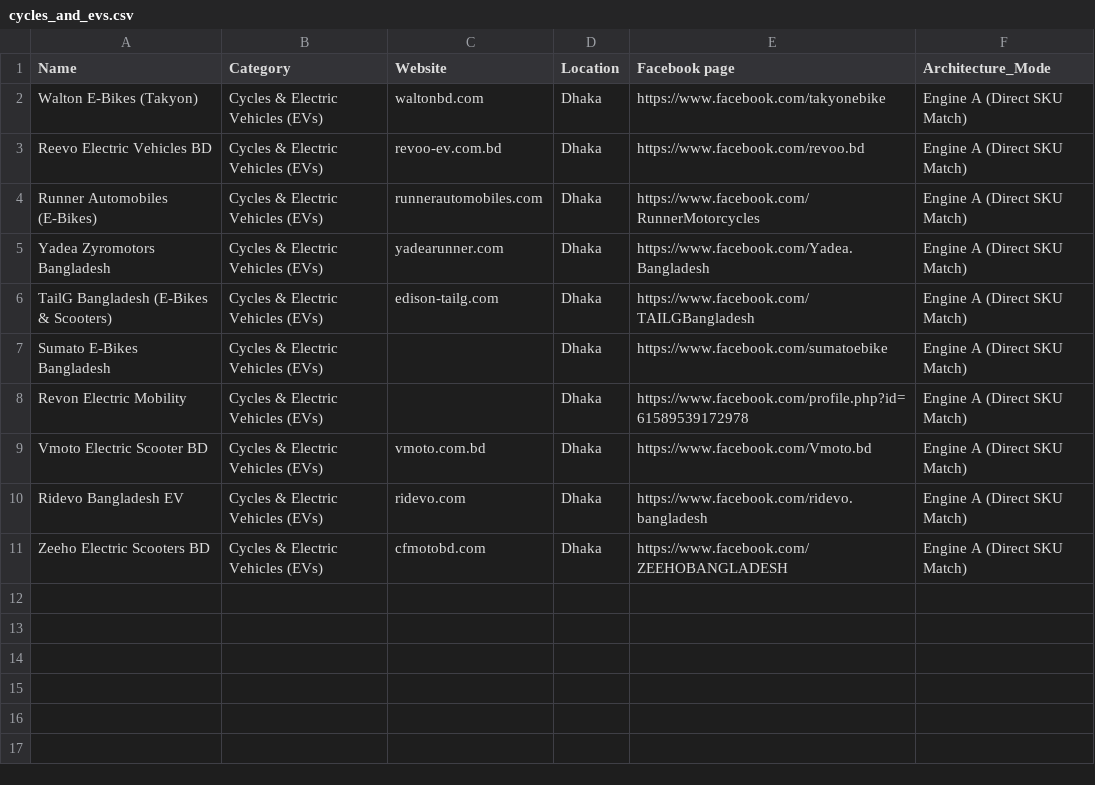
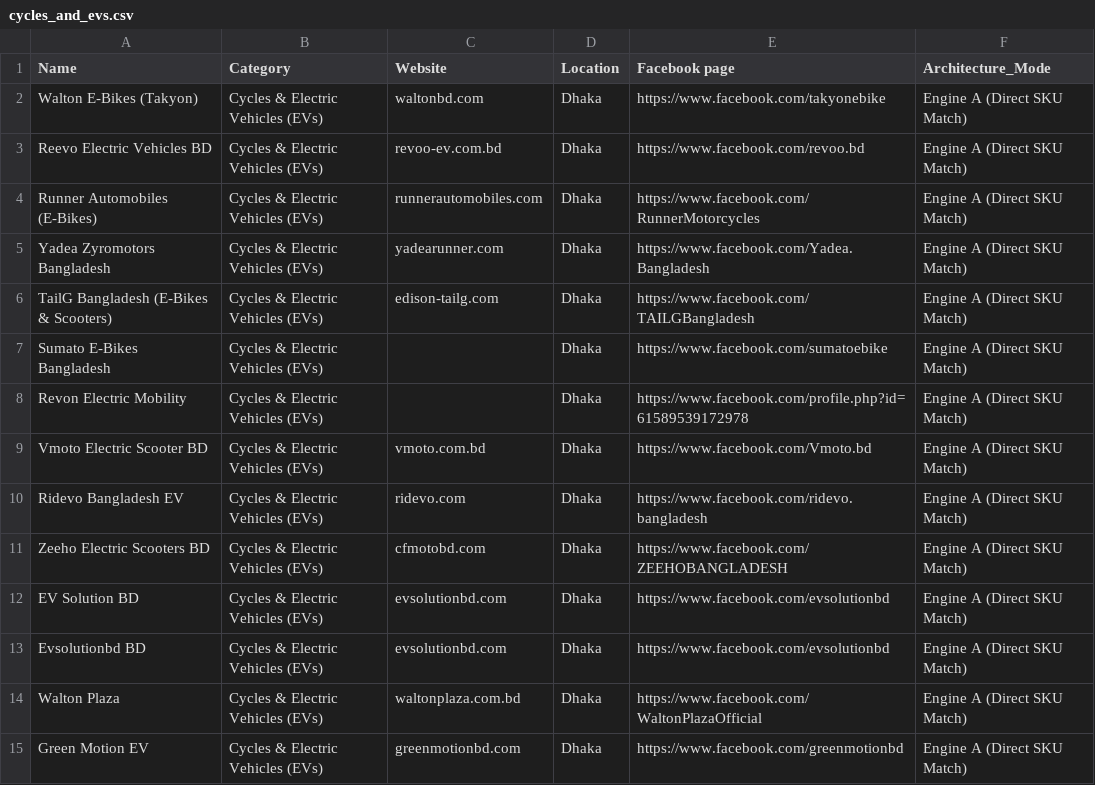
Before and after one commit to Zayed1711/JaChai, a CSV file: registries/cycles_and_evs.csv, drawn as a sheet; the diff names each change by its address in the sheet, - before the commit and + after, or states it on an @@ line.

```diff
--- a/registries/cycles_and_evs.csv
+++ b/registries/cycles_and_evs.csv
+row 12: EV Solution BD | Cycles & Electric Vehicles (EVs) | evsolutionbd.com | Dhaka | https://www.facebook.com/evsolutionbd | Engine A (Direct SKU Match)
+row 13: Evsolutionbd BD | Cycles & Electric Vehicles (EVs) | evsolutionbd.com | Dhaka | https://www.facebook.com/evsolutionbd | Engine A (Direct SKU Match)
+row 14: Walton Plaza | Cycles & Electric Vehicles (EVs) | waltonplaza.com.bd | Dhaka | https://www.facebook.com/WaltonPlazaOfficial | Engine A (Direct SKU Match)
+row 15: Green Motion EV | Cycles & Electric Vehicles (EVs) | greenmotionbd.com | Dhaka | https://www.facebook.com/greenmotionbd | Engine A (Direct SKU Match)
```
Also changed, not shown: 4 other files.
